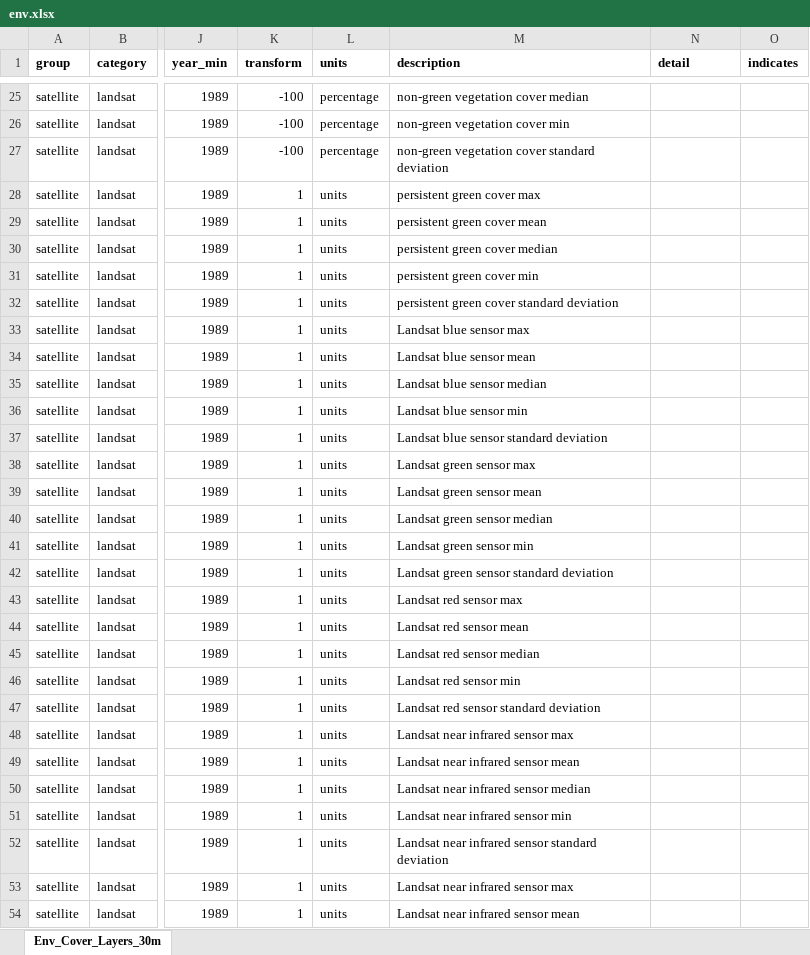
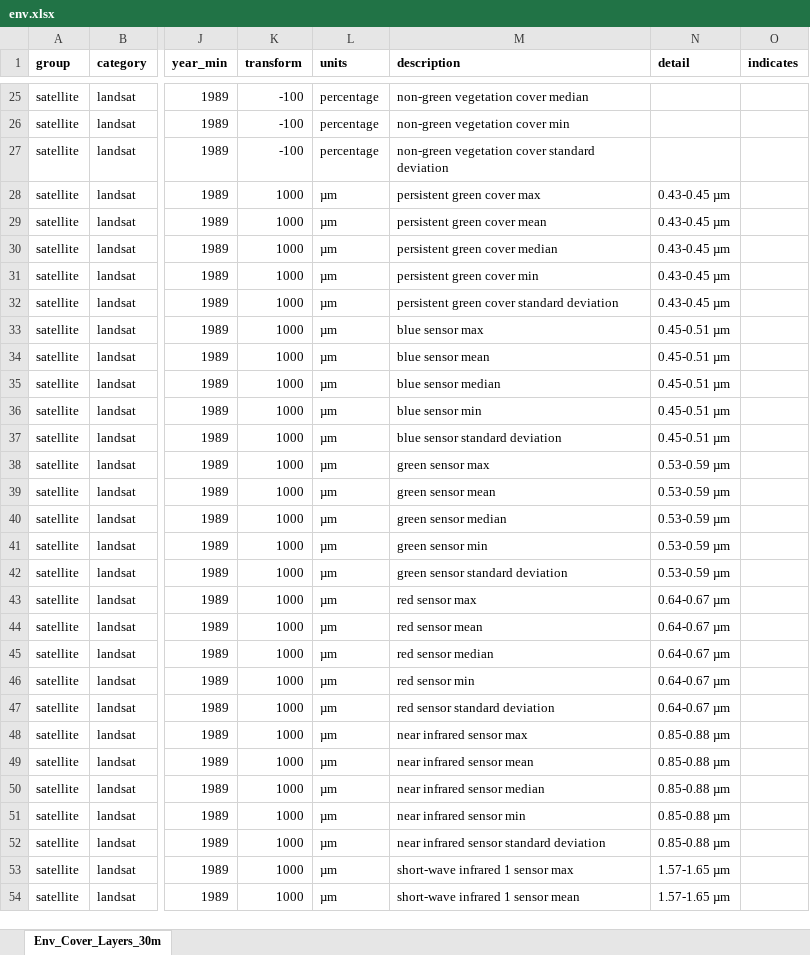
Before and after one commit to dew-landscapes/envEcosystems, an Excel workbook: data-raw/env.xlsx, sheet Env_Cover_Layers_30m, drawn as a sheet; only a part is shown, gaps mark what is left out; values as stored, in another font and other column widths than the file's, no borders; the diff covers the shown part only; the diff names each change by its address in the sheet, - before the commit and + after, or states it on an @@ line.

Commit message:
updating units in `env`

```diff
--- a/data-raw/env.xlsx (sheet Env_Cover_Layers_30m)
+++ b/data-raw/env.xlsx (sheet Env_Cover_Layers_30m)
-K28:K54 (transform): 1
+K28:K54 (transform): 1000
-L28:L54 (units): units
+L28:L54 (units): µm
-N28:N32 (detail): (empty)
+N28:N32 (detail): 0.43-0.45 µm
-M33 (description): Landsat blue sensor max
+M33 (description): blue sensor max
-N33:N37 (detail): (empty)
+N33:N37 (detail): 0.45-0.51 µm
-M34 (description): Landsat blue sensor mean
+M34 (description): blue sensor mean
-M35 (description): Landsat blue sensor median
+M35 (description): blue sensor median
-M36 (description): Landsat blue sensor min
+M36 (description): blue sensor min
-M37 (description): Landsat blue sensor standard deviation
+M37 (description): blue sensor standard deviation
-M38 (description): Landsat green sensor max
+M38 (description): green sensor max
-N38:N42 (detail): (empty)
+N38:N42 (detail): 0.53-0.59 µm
-M39 (description): Landsat green sensor mean
+M39 (description): green sensor mean
-M40 (description): Landsat green sensor median
+M40 (description): green sensor median
-M41 (description): Landsat green sensor min
+M41 (description): green sensor min
-M42 (description): Landsat green sensor standard deviation
+M42 (description): green sensor standard deviation
-M43 (description): Landsat red sensor max
+M43 (description): red sensor max
-N43:N47 (detail): (empty)
+N43:N47 (detail): 0.64-0.67 µm
-M44 (description): Landsat red sensor mean
+M44 (description): red sensor mean
-M45 (description): Landsat red sensor median
+M45 (description): red sensor median
-M46 (description): Landsat red sensor min
+M46 (description): red sensor min
-M47 (description): Landsat red sensor standard deviation
+M47 (description): red sensor standard deviation
-M48 (description): Landsat near infrared sensor max
+M48 (description): near infrared sensor max
-N48:N52 (detail): (empty)
+N48:N52 (detail): 0.85-0.88 µm
-M49 (description): Landsat near infrared sensor mean
+M49 (description): near infrared sensor mean
-M50 (description): Landsat near infrared sensor median
+M50 (description): near infrared sensor median
-M51 (description): Landsat near infrared sensor min
+M51 (description): near infrared sensor min
-M52 (description): Landsat near infrared sensor standard deviation
+M52 (description): near infrared sensor standard deviation
-M53 (description): Landsat near infrared sensor max
+M53 (description): short-wave infrared 1 sensor max
-N53:N54 (detail): (empty)
+N53:N54 (detail): 1.57-1.65 µm
-M54 (description): Landsat near infrared sensor mean
+M54 (description): short-wave infrared 1 sensor mean
```
Also changed, not shown: 32 edited cells elsewhere in this sheet, 8 other files.
